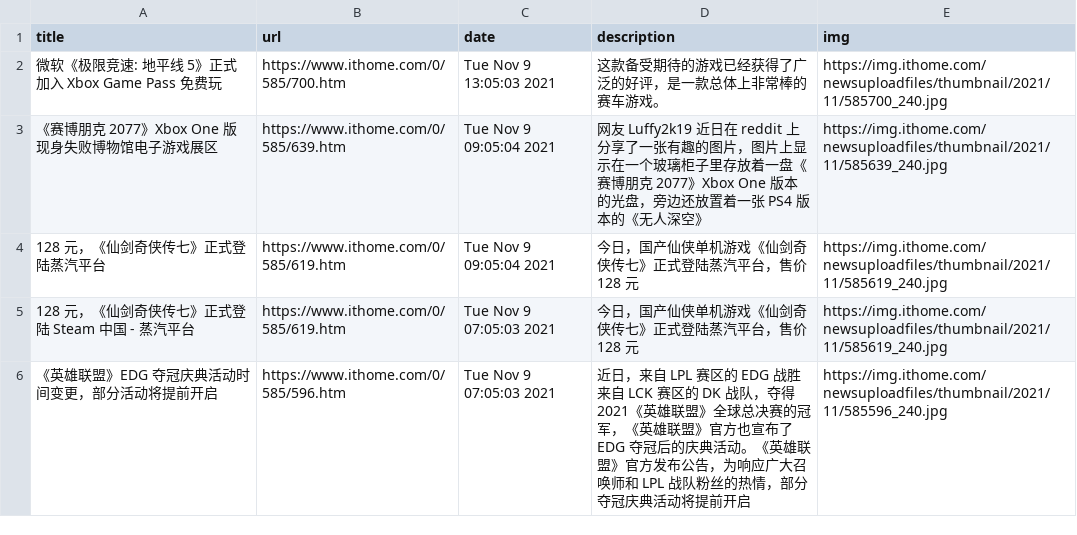
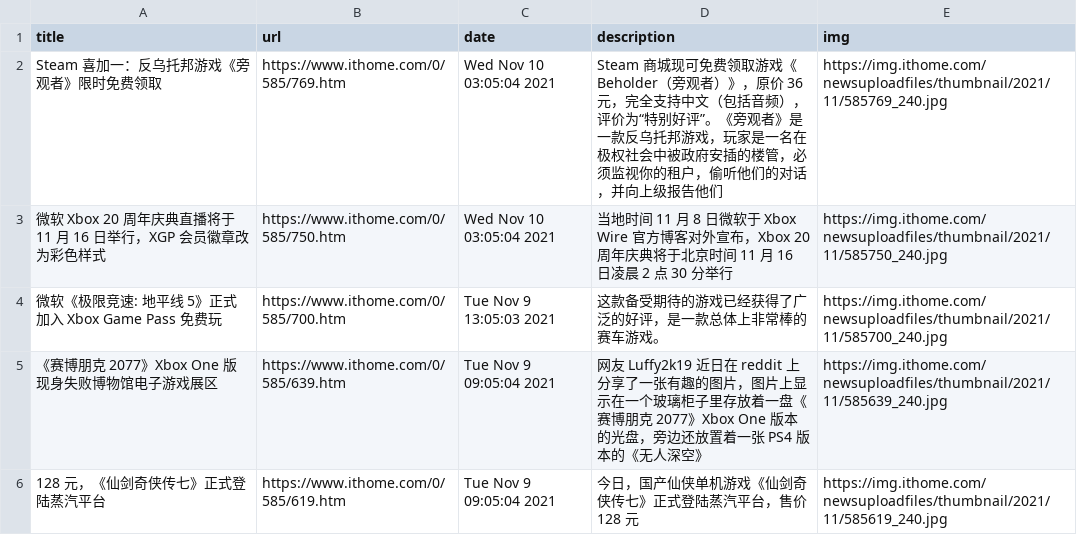
Before and after one commit to c-chen0902/rss, a CSV file: it之家游戏快报.csv, drawn as a sheet; only a part is shown; the shorter side is filled out with more unchanged rows; the diff names each change by its address in the sheet, - before the commit and + after, or states it on an @@ line.

```diff
--- a/it之家游戏快报.csv
+++ b/it之家游戏快报.csv
+row 2: Steam 喜加一：反乌托邦游戏《旁观者》限时免费领取 | https://www.ithome.com/0/585/769.htm | Wed Nov 10 03:05:04 2021 | Steam 商城现可免费领取游戏《Beholder（旁观者）》，原价 36 元，完全支持中文（包括音频），评价为“特别好评”。《旁观者》是一款反乌托邦游戏，玩家是一名在极权社会中被政府安插的楼管，必须监视你的租户，偷听他们的对话，并向上级报告他们 | https://img.ithome.com/newsuploadfiles/thumbnail/2021/11/585769_240.jpg
+row 3: 微软 Xbox 20 周年庆典直播将于 11 月 16 日举行，XGP 会员徽章改为彩色样式 | https://www.ithome.com/0/585/750.htm | Wed Nov 10 03:05:04 2021 | 当地时间 11 月 8 日微软于 Xbox Wire 官方博客对外宣布，Xbox 20 周年庆典将于北京时间 11 月 16 日凌晨 2 点 30 分举行 | https://img.ithome.com/newsuploadfiles/thumbnail/2021/11/585750_240.jpg
```
Also changed, not shown: it之家win11资讯.csv, 4 other files.
